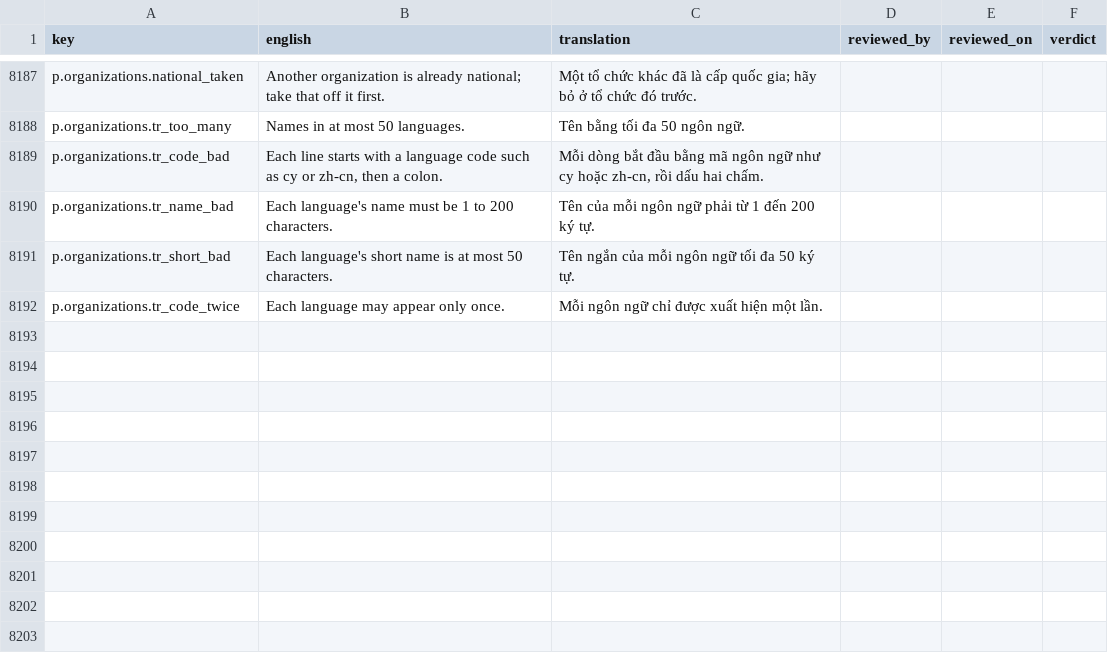
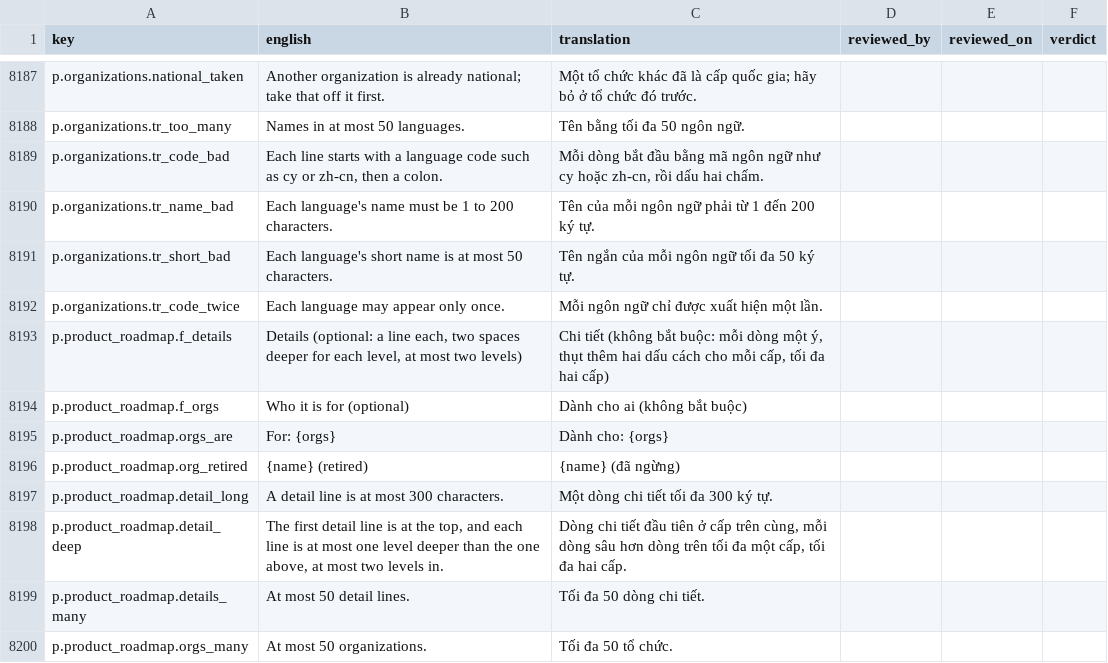
Before and after one commit to project-portfolio-management/project-portfolio-management, a CSV file: governance/translation-reviews/vi-001.csv, drawn as a sheet; only a part is shown, gaps mark what is left out.

```diff
--- a/governance/translation-reviews/vi-001.csv
+++ b/governance/translation-reviews/vi-001.csv
@@ -8192 +8192,9 @@ p.organizations.tr_short_bad,Each language's short name is at most 50 characters
 p.organizations.tr_code_twice,Each language may appear only once.,Mỗi ngôn ngữ chỉ được xuất hiện một lần.,,,
+p.product_roadmap.f_details,"Details (optional: a line each, two spaces deeper for each level, at most two levels)","Chi tiết (không bắt buộc: mỗi dòng một ý, thụt thêm hai dấu cách cho mỗi cấp, tối đa hai cấp)",,,
+p.product_roadmap.f_orgs,Who it is for (optional),Dành cho ai (không bắt buộc),,,
+p.product_roadmap.orgs_are,For: {orgs},Dành cho: {orgs},,,
+p.product_roadmap.org_retired,{name} (retired),{name} (đã ngừng),,,
+p.product_roadmap.detail_long,A detail line is at most 300 characters.,Một dòng chi tiết tối đa 300 ký tự.,,,
+p.product_roadmap.detail_deep,"The first detail line is at the top, and each line is at most one level deeper than the one above, at most two levels in.","Dòng chi tiết đầu tiên ở cấp trên cùng, mỗi dòng sâu hơn dòng trên tối đa một cấp, tối đa hai cấp.",,,
+p.product_roadmap.details_many,At most 50 detail lines.,Tối đa 50 dòng chi tiết.,,,
+p.product_roadmap.orgs_many,At most 50 organizations.,Tối đa 50 tổ chức.,,,
```
Also changed, not shown: governance/translation-reviews/ar-001.csv, governance/translation-reviews/es-001.csv, 37 other files.
